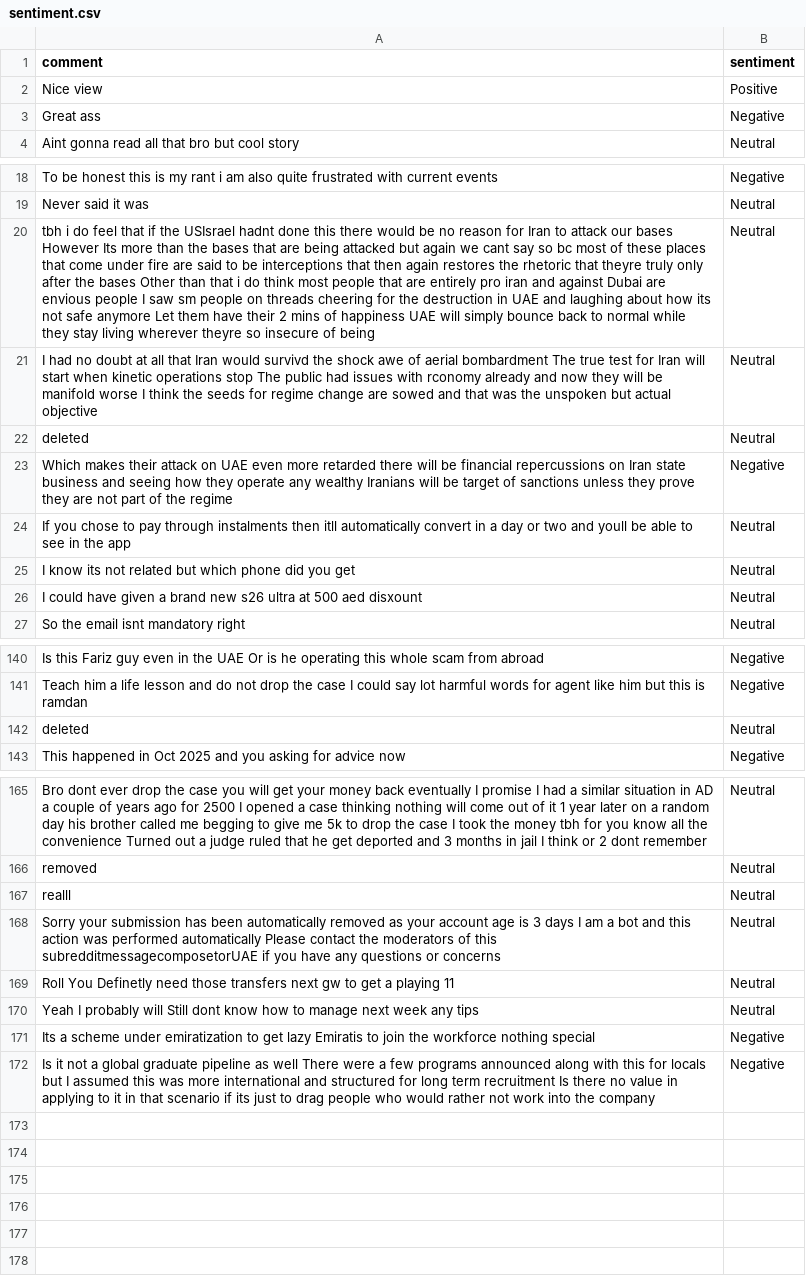
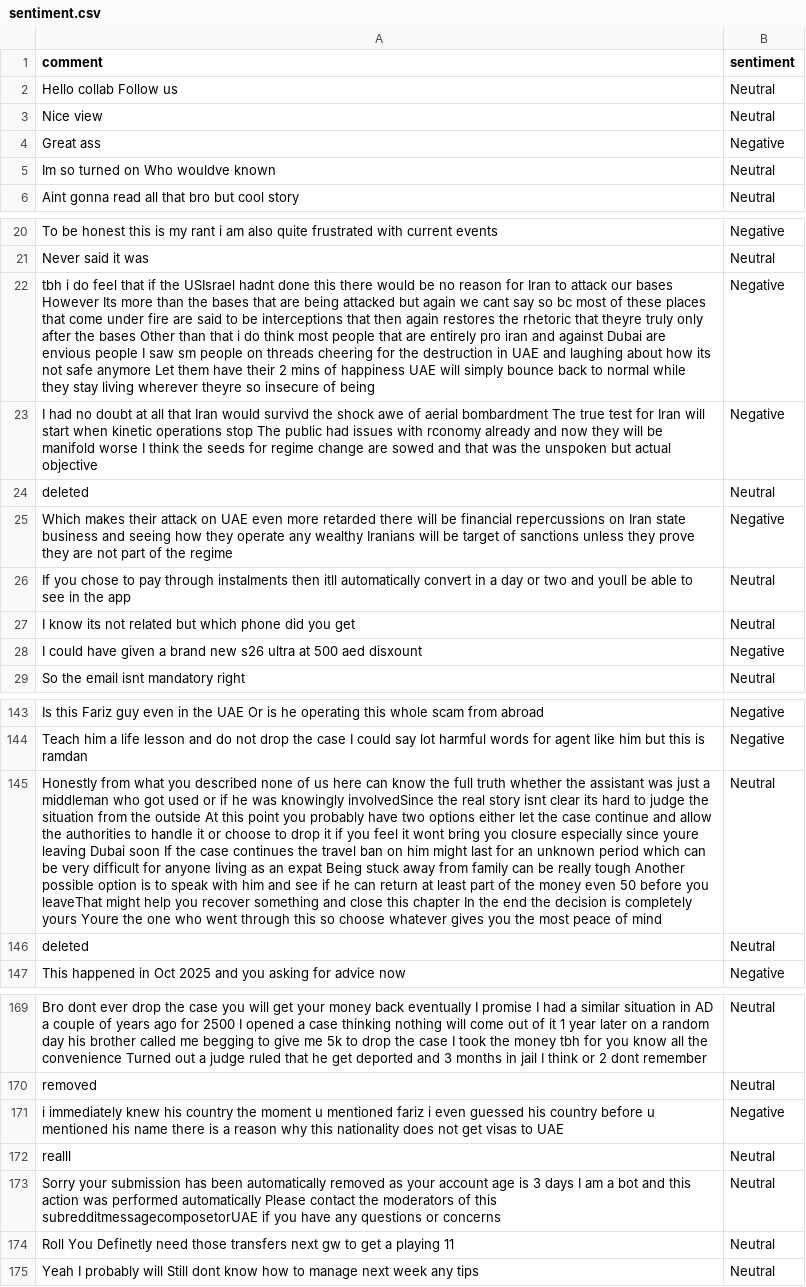
Before and after one commit to felixabraham670706/sentiment, a CSV file: sentiment.csv, drawn as a sheet; only a part is shown, gaps mark what is left out; removed rows and columns are numbered as before the commit, all else as after; the diff covers the shown part only; the diff names each change by its address in the sheet, - before the commit and + after, or states it on an @@ line.

```diff
--- a/sentiment.csv
+++ b/sentiment.csv
+row 2: Hello collab Follow us | Neutral
-B3 (sentiment): Positive
+B3 (sentiment): Neutral
+row 5: Im so turned on Who wouldve known | Neutral
-B22:B23 (sentiment): Neutral
+B22:B23 (sentiment): Negative
-B28 (sentiment): Neutral
+B28 (sentiment): Negative
+row 145: Honestly from what you described none of us here can know the full truth whether the assistant was just a middleman who got used or if he was knowingly involvedSince the real story isnt clear its hard to judge the situation from the outside At this point you probably have two options either let the case continue and allow the authorities to handle it or choose to drop it if you feel it wont bring you closure especially since youre leaving Dubai soon If the case continues the travel ban on him might last for an unknown period which can be very difficult for anyone living as an expat Being stuck away from family can be really tough Another possible option is to speak with him and see if he can return at least part of the money even 50 before you leaveThat might help you recover something and close this chapter In the end the decision is completely yours Youre the one who went through this so choose whatever gives you the most peace of mind | Neutral
+row 171: i immediately knew his country the moment u mentioned fariz i even guessed his country before u mentioned his name there is a reason why this nationality does not get visas to UAE | Negative
-row 171: Its a scheme under emiratization to get lazy Emiratis to join the workforce nothing special | Negative
-row 172: Is it not a global graduate pipeline as well There were a few programs announced along with this for locals but I assumed this was more international and structured for long term recruitment Is there no value in applying to it in that scenario if its just to drag people who would rather not work into the company | Negative
```
Also changed, not shown: 1 added row and 7 edited cells elsewhere in this file.
